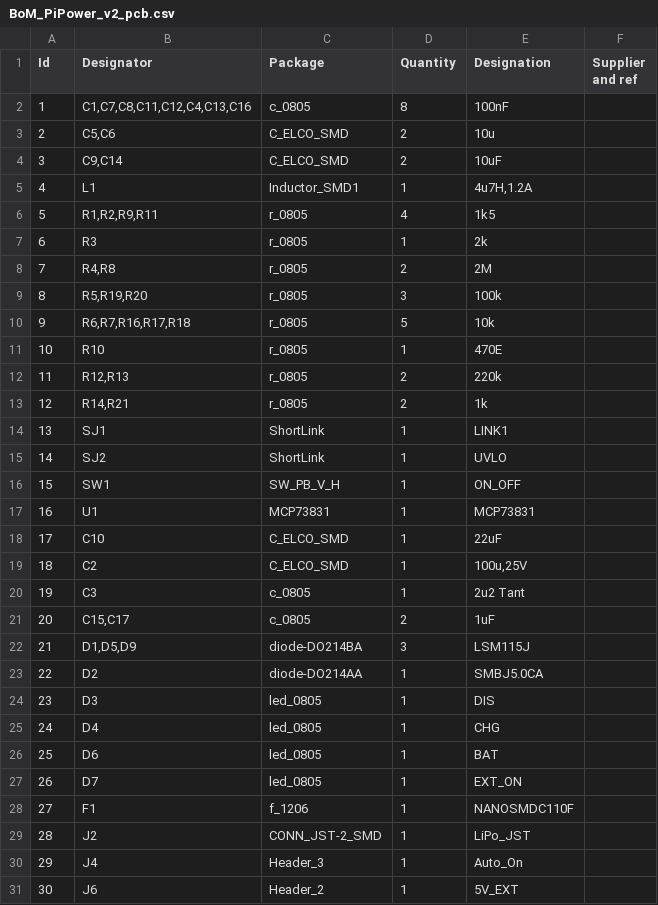
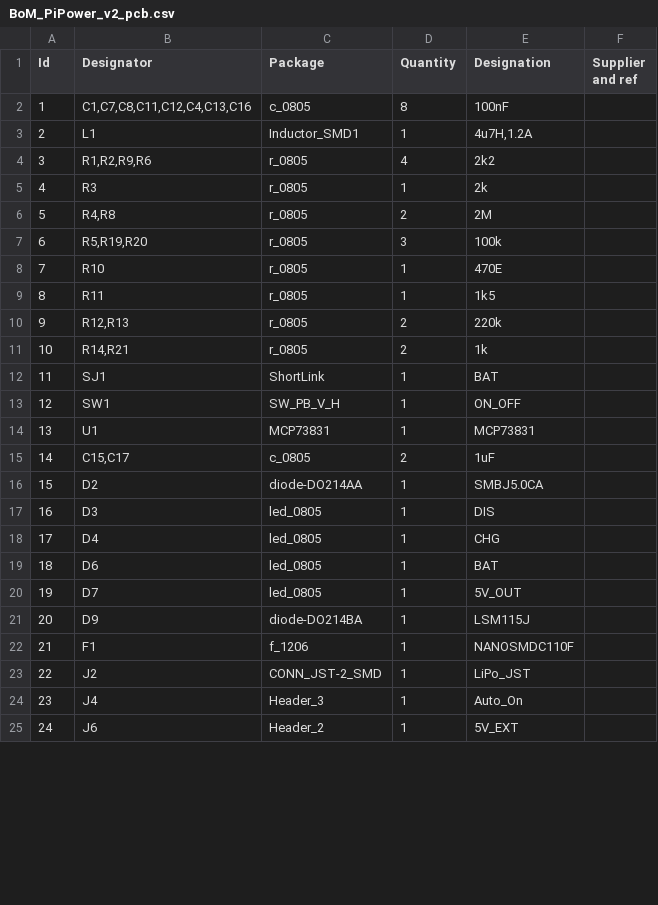
Before and after one commit to wyolum/pi-power, a CSV file: BoM_PiPower_v2_pcb.csv, drawn as a sheet; only a part is shown; removed rows and columns are numbered as before the commit, all else as after; the diff covers the shown part only; the diff names each change by its address in the sheet, - before the commit and + after, or states it on an @@ line.

```diff
--- a/BoM_PiPower_v2_pcb.csv
+++ b/BoM_PiPower_v2_pcb.csv
-row 3: 2 | C5,C6 | C_ELCO_SMD | 2 | 10u
-row 4: 3 | C9,C14 | C_ELCO_SMD | 2 | 10uF
@@ column A (Id) renumbered between rows 3 and 56 @@
-B4 (Designator): R1,R2,R9,R11
+B4 (Designator): R1,R2,R9,R6
-E4 (Designation): 1k5
+E4 (Designation): 2k2
-row 10: 9 | R6,R7,R16,R17,R18 | r_0805 | 5 | 10k
+row 9: 8 | R11 | r_0805 | 1 | 1k5
-E12 (Designation): LINK1
+E12 (Designation): BAT
-row 15: 14 | SJ2 | ShortLink | 1 | UVLO
-row 18: 17 | C10 | C_ELCO_SMD | 1 | 22uF
-row 19: 18 | C2 | C_ELCO_SMD | 1 | 100u,25V
-row 20: 19 | C3 | c_0805 | 1 | 2u2 Tant
-row 22: 21 | D1,D5,D9 | diode-DO214BA | 3 | LSM115J
-E20 (Designation): EXT_ON
+E20 (Designation): 5V_OUT
+row 21: 20 | D9 | diode-DO214BA | 1 | LSM115J
```
Also changed, not shown: 13 added rows, 3 removed rows and 1 edited cell elsewhere in this file, BoM_PiPower_v2_sch.csv, 11 other files.
